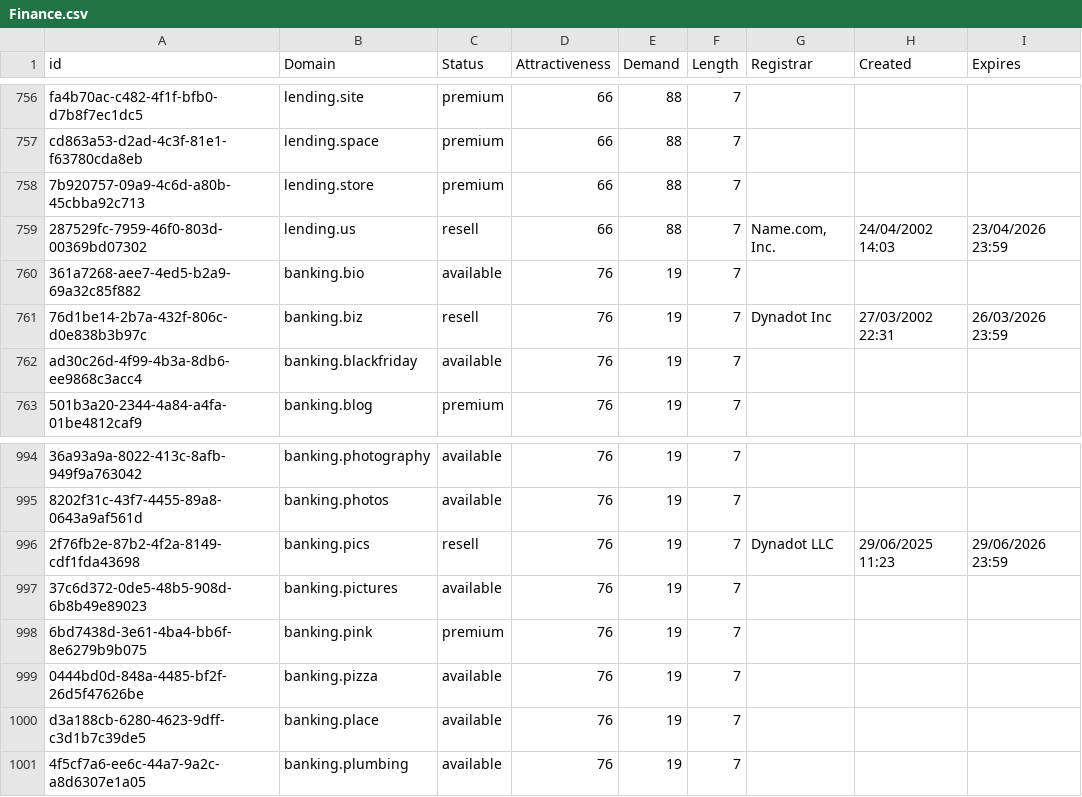
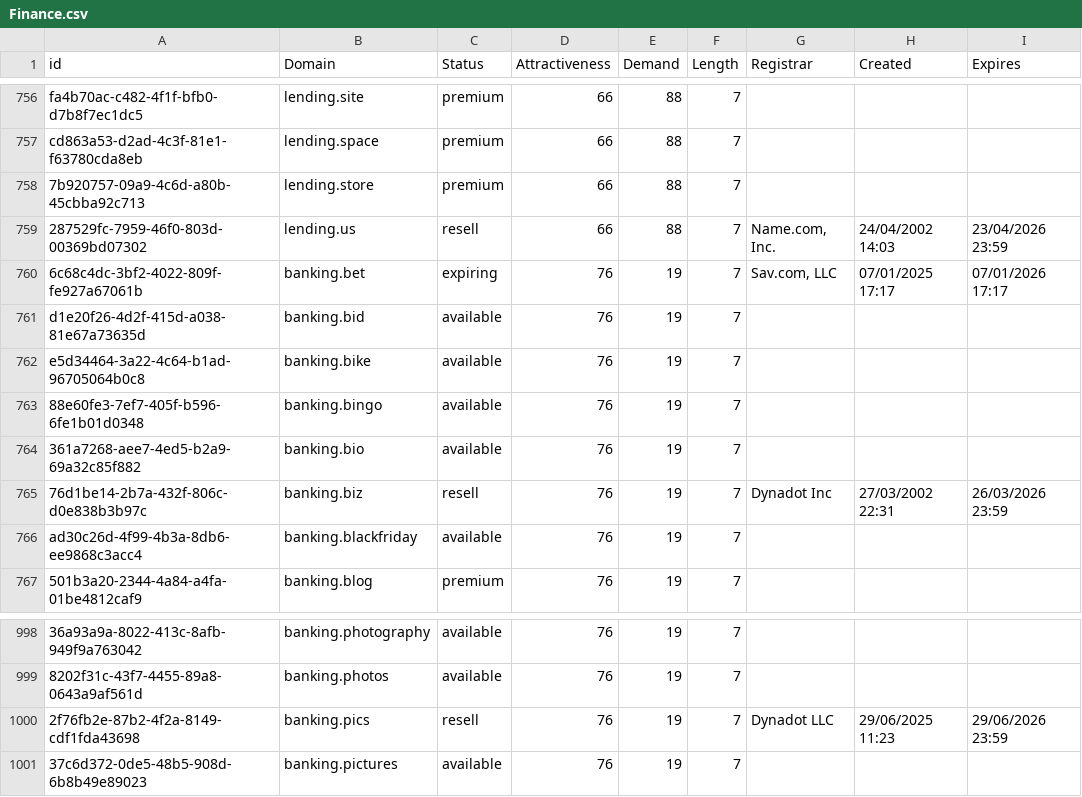
Before and after one commit to UniqueDomains/finance-oneword-domains, a CSV file: Finance.csv, drawn as a sheet; only a part is shown, gaps mark what is left out; removed rows and columns are numbered as before the commit, all else as after; the diff names each change by its address in the sheet, - before the commit and + after, or states it on an @@ line.

Commit message:
Domains update

```diff
--- a/Finance.csv
+++ b/Finance.csv
+row 760: 6c68c4dc-3bf2-4022-809f-fe927a67061b | banking.bet | expiring | 76 | 19 | 7 | Sav.com, LLC | 07/01/2025 17:17 | 07/01/2026 17:17
+row 761: d1e20f26-4d2f-415d-a038-81e67a73635d | banking.bid | available | 76 | 19 | 7
+row 762: e5d34464-3a22-4c64-b1ad-96705064b0c8 | banking.bike | available | 76 | 19 | 7
+row 763: 88e60fe3-7ef7-405f-b596-6fe1b01d0348 | banking.bingo | available | 76 | 19 | 7
-row 998: 6bd7438d-3e61-4ba4-bb6f-8e6279b9b075 | banking.pink | premium | 76 | 19 | 7
-row 999: 0444bd0d-848a-4485-bf2f-26d5f47626be | banking.pizza | available | 76 | 19 | 7
-row 1000: d3a188cb-6280-4623-9dff-c3d1b7c39de5 | banking.place | available | 76 | 19 | 7
-row 1001: 4f5cf7a6-ee6c-44a7-9a2c-a8d6307e1a05 | banking.plumbing | available | 76 | 19 | 7
```
Also changed, not shown: 2 other files.
